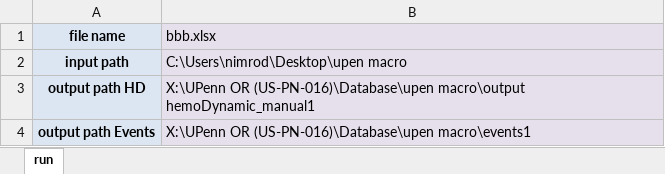
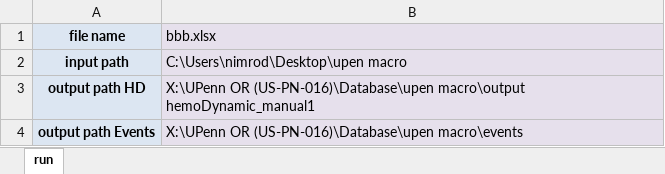
Before and after one commit to nimosc/UpenMacro, an Excel workbook: upen macro.xlsm, sheet run, drawn as a sheet; values as stored, in another font and other column widths than the file's, no borders; charts and pictures not drawn; the diff names each change by its address in the sheet, - before the commit and + after, or states it on an @@ line.

Commit message:
fix events

```diff
--- a/upen macro.xlsm (sheet run)
+++ b/upen macro.xlsm (sheet run)
-B4 (bbb.xlsx): …OR (US-PN-016)\Database\upen macro\events1
+B4 (bbb.xlsx): …OR (US-PN-016)\Database\upen macro\events
```
Also changed, not shown: charts or pictures, 1 other file.
